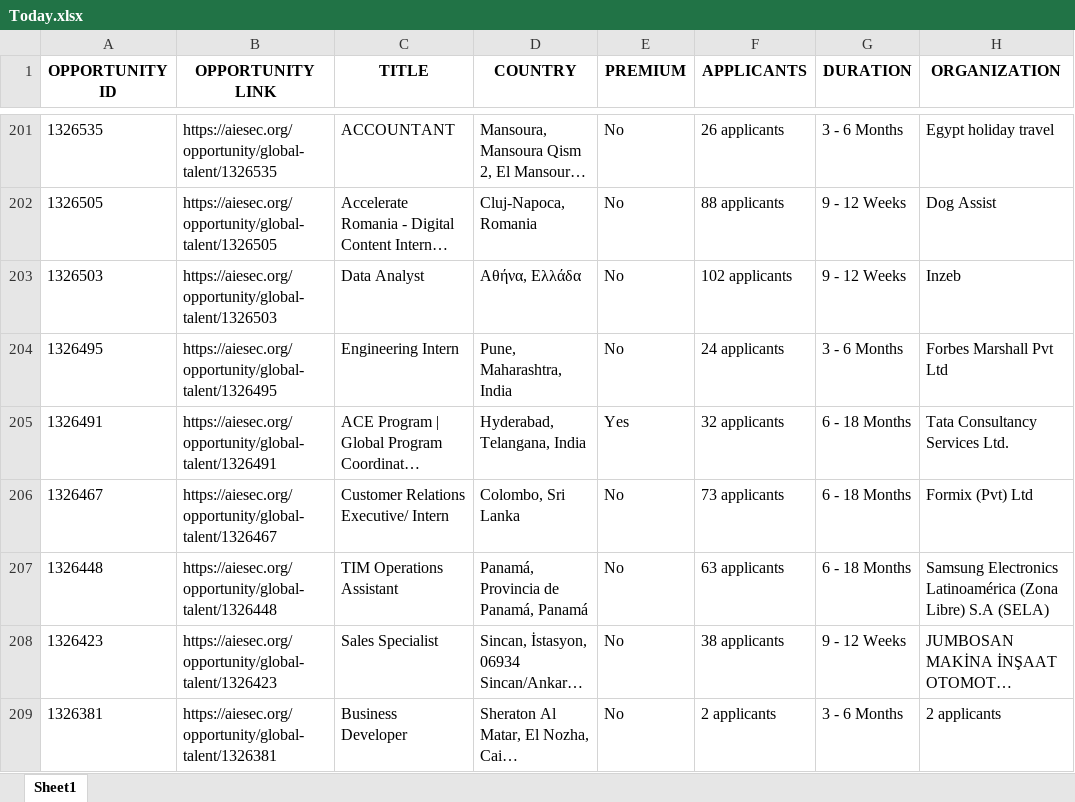
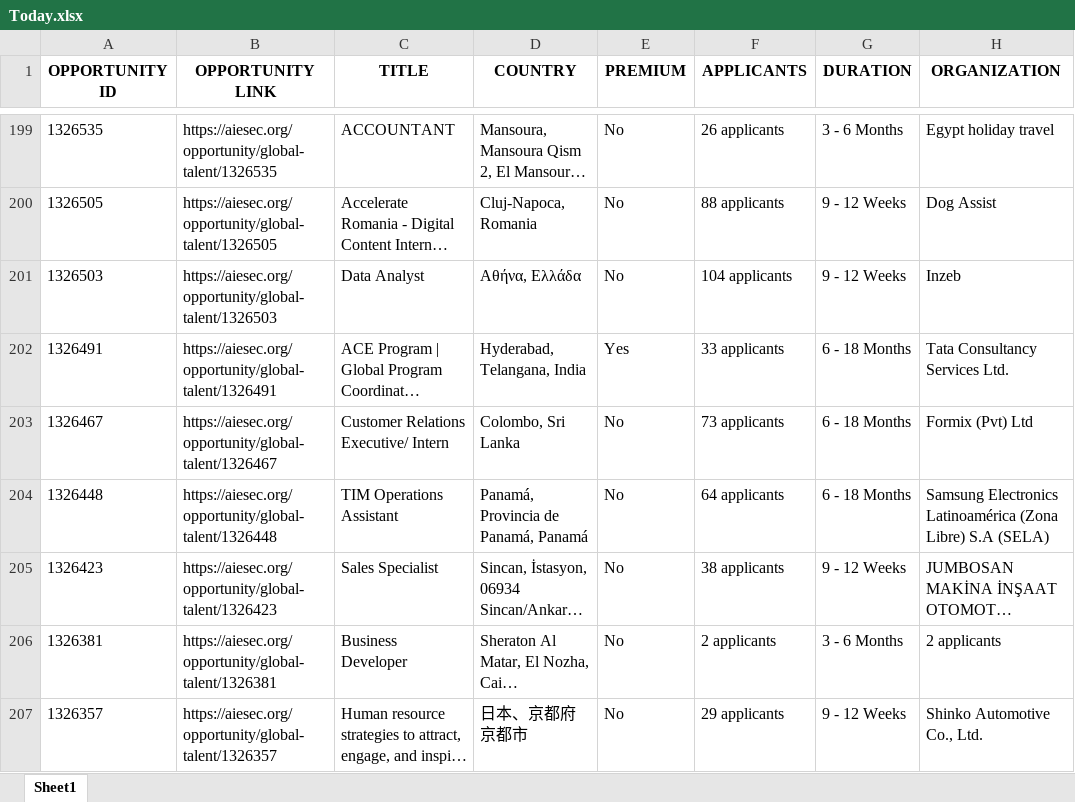
Before and after one commit to IbrahiimHassan/AIESEC_GUC, an Excel workbook: Today.xlsx, sheet Sheet1, drawn as a sheet; only a part is shown, gaps mark what is left out; the shorter side is filled out with more unchanged rows; long unchanged cells end in …; values as stored, in another font and other column widths than the file's, no borders; removed rows and columns are numbered as before the commit, all else as after; the diff covers the shown part only; the diff names each change by its address in the sheet, - before the commit and + after, or states it on an @@ line.

```diff
--- a/Today.xlsx (sheet Sheet1)
+++ b/Today.xlsx (sheet Sheet1)
-F201 (APPLICANTS): 102 applicants
+F201 (APPLICANTS): 104 applicants
-row 204: 1326495 | https://aiesec.org/opportunity/global-talent/1326495 | Engineering Intern | Pune, Maharashtra, India | No | 24 applicants | 3 - 6 Months | Forbes Marshall Pvt Ltd
-F202 (APPLICANTS): 32 applicants
+F202 (APPLICANTS): 33 applicants
-F204 (APPLICANTS): 63 applicants
+F204 (APPLICANTS): 64 applicants
```
Also changed, not shown: 1 added row, 7 removed rows, 2 moved rows and 87 edited cells elsewhere in this sheet, New.xlsx, 1 other file.
